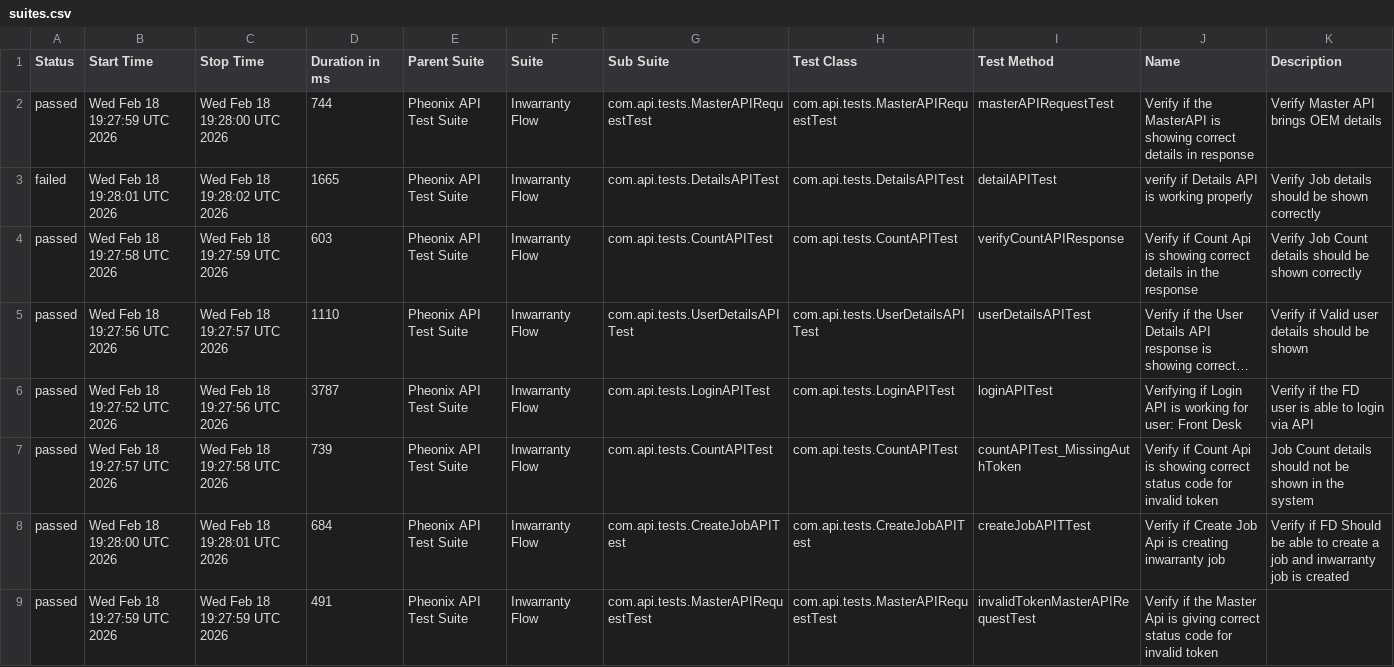
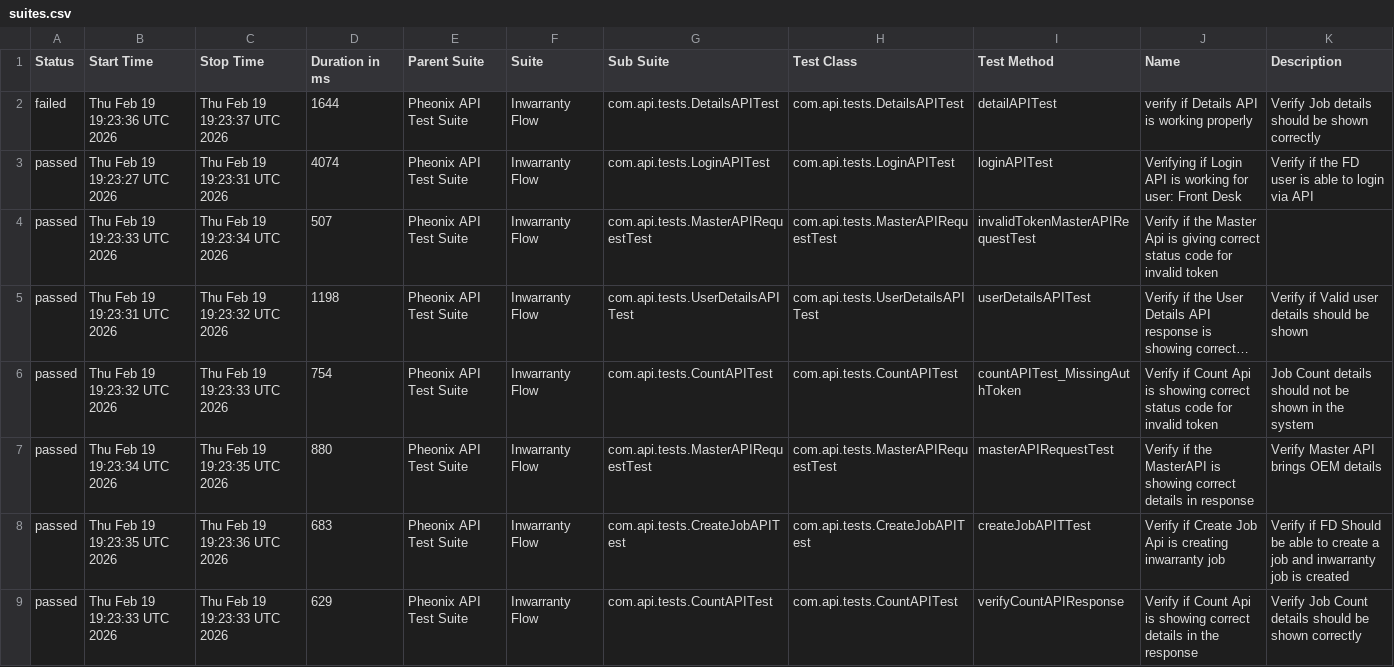
Before and after one commit to AnantKinlekar/PheonixTestAutomationFramework, a CSV file: data/suites.csv, drawn as a sheet; long unchanged cells end in …; removed rows and columns are numbered as before the commit, all else as after; the diff names each change by its address in the sheet, - before the commit and + after, or states it on an @@ line.

```diff
--- a/data/suites.csv
+++ b/data/suites.csv
-row 2: passed | Wed Feb 18 19:27:59 UTC 2026 | Wed Feb 18 19:28:00 UTC 2026 | 744 | Pheonix API Test Suite | Inwarranty Flow | com.api.tests.MasterAPIRequestTest | com.api.tests.MasterAPIRequestTest | masterAPIRequestTest | Verify if the MasterAPI is showing correct details in response | Verify Master API brings OEM details
-B2 (Start Time): Wed Feb 18 19:28:01 UTC 2026
+B2 (Start Time): Thu Feb 19 19:23:36 UTC 2026
-C2 (Stop Time): Wed Feb 18 19:28:02 UTC 2026
+C2 (Stop Time): Thu Feb 19 19:23:37 UTC 2026
-D2 (Duration in ms): 1665
+D2 (Duration in ms): 1644
-B3 (Start Time): Wed Feb 18 19:27:58 UTC 2026
+B3 (Start Time): Thu Feb 19 19:23:27 UTC 2026
-C3 (Stop Time): Wed Feb 18 19:27:59 UTC 2026
+C3 (Stop Time): Thu Feb 19 19:23:31 UTC 2026
-D3 (Duration in ms): 603
+D3 (Duration in ms): 4074
-G3 (Sub Suite): com.api.tests.CountAPITest
+G3 (Sub Suite): com.api.tests.LoginAPITest
-H3 (Test Class): com.api.tests.CountAPITest
+H3 (Test Class): com.api.tests.LoginAPITest
-I3 (Test Method): verifyCountAPIResponse
+I3 (Test Method): loginAPITest
-J3 (Name): Verify if Count Api is showing correct details in the response
+J3 (Name): Verifying if Login API is working for user: Front Desk
-K3 (Description): Verify Job Count details should be shown correctly
+K3 (Description): Verify if the FD user is able to login via API
+row 4: passed | Thu Feb 19 19:23:33 UTC 2026 | Thu Feb 19 19:23:34 UTC 2026 | 507 | Pheonix API Test Suite | Inwarranty Flow | com.api.tests.MasterAPIRequestTest | com.api.tests.MasterAPIRequestTest | invalidTokenMasterAPIRequestTest | Verify if the Master Api is giving correct status code for invalid token
-B5 (Start Time): Wed Feb 18 19:27:56 UTC 2026
+B5 (Start Time): Thu Feb 19 19:23:31 UTC 2026
-C5 (Stop Time): Wed Feb 18 19:27:57 UTC 2026
+C5 (Stop Time): Thu Feb 19 19:23:32 UTC 2026
-D5 (Duration in ms): 1110
+D5 (Duration in ms): 1198
-row 6: passed | Wed Feb 18 19:27:52 UTC 2026 | Wed Feb 18 19:27:56 UTC 2026 | 3787 | Pheonix API Test Suite | Inwarranty Flow | com.api.tests.LoginAPITest | com.api.tests.LoginAPITest | loginAPITest | Verifying if Login API is working for user: Front Desk | Verify if the FD user is able to login via API
-B6 (Start Time): Wed Feb 18 19:27:57 UTC 2026
+B6 (Start Time): Thu Feb 19 19:23:32 UTC 2026
-C6 (Stop Time): Wed Feb 18 19:27:58 UTC 2026
+C6 (Stop Time): Thu Feb 19 19:23:33 UTC 2026
-D6 (Duration in ms): 739
+D6 (Duration in ms): 754
+row 7: passed | Thu Feb 19 19:23:34 UTC 2026 | Thu Feb 19 19:23:35 UTC 2026 | 880 | Pheonix API Test Suite | Inwarranty Flow | com.api.tests.MasterAPIRequestTest | com.api.tests.MasterAPIRequestTest | masterAPIRequestTest | Verify if the MasterAPI is showing correct details in response | Verify Master API brings OEM details
-B8 (Start Time): Wed Feb 18 19:28:00 UTC 2026
+B8 (Start Time): Thu Feb 19 19:23:35 UTC 2026
-C8 (Stop Time): Wed Feb 18 19:28:01 UTC 2026
+C8 (Stop Time): Thu Feb 19 19:23:36 UTC 2026
-D8 (Duration in ms): 684
+D8 (Duration in ms): 683
-B9 (Start Time): Wed Feb 18 19:27:59 UTC 2026
+B9 (Start Time): Thu Feb 19 19:23:33 UTC 2026
-C9 (Stop Time): Wed Feb 18 19:27:59 UTC 2026
+C9 (Stop Time): Thu Feb 19 19:23:33 UTC 2026
-D9 (Duration in ms): 491
+D9 (Duration in ms): 629
-G9 (Sub Suite): com.api.tests.MasterAPIRequestTest
+G9 (Sub Suite): com.api.tests.CountAPITest
-H9 (Test Class): com.api.tests.MasterAPIRequestTest
+H9 (Test Class): com.api.tests.CountAPITest
-I9 (Test Method): invalidTokenMasterAPIRequestTest
+I9 (Test Method): verifyCountAPIResponse
-J9 (Name): Verify if the Master Api is giving correct status code for invalid token
+J9 (Name): Verify if Count Api is showing correct details in the response
-K9 (Description): (empty)
+K9 (Description): Verify Job Count details should be shown correctly
```
Also changed, not shown: data/behaviors.csv, 53 other files.
